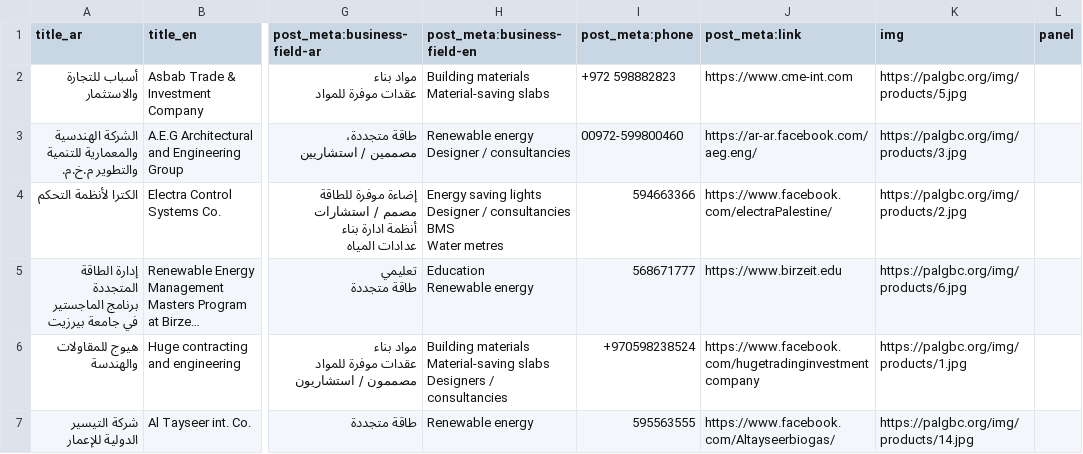
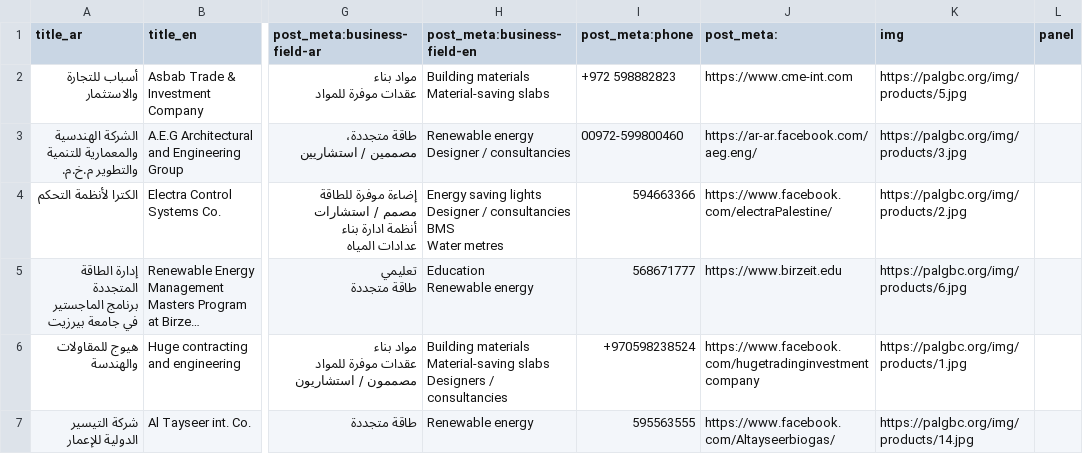
Before and after one commit to khalilKhasseb/pal, a CSV file: imports/services.csv, drawn as a sheet; only a part is shown, gaps mark what is left out; long unchanged cells end in …; the diff names each change by its address in the sheet, - before the commit and + after, or states it on an @@ line.

```diff
--- a/imports/services.csv
+++ b/imports/services.csv
-J1: post_meta:link
+J1: post_meta:
```
Also changed, not shown: 56 other files.
